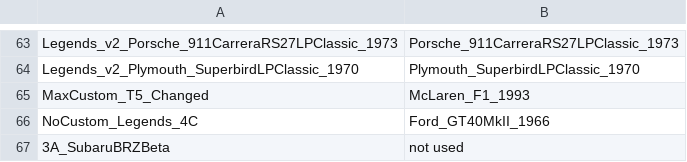
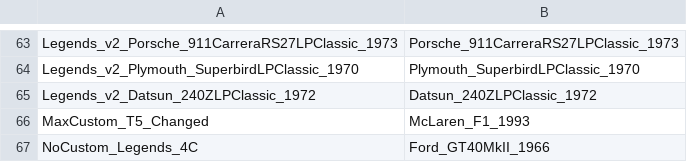
Before and after one commit to Nitro4CSR/CSR2-DataBase, a CSV file: 6.EliteDiscounts/DiscountGroups.csv, drawn as a sheet; only a part is shown, gaps mark what is left out; the shorter side is filled out with more unchanged rows.

```diff
--- a/6.EliteDiscounts/DiscountGroups.csv
+++ b/6.EliteDiscounts/DiscountGroups.csv
@@ -64,2 +64,3 @@ Legends_v2_Porsche_911CarreraRS27LPClassic_1973,Porsche_911CarreraRS27LPClassic_
 Legends_v2_Plymouth_SuperbirdLPClassic_1970,Plymouth_SuperbirdLPClassic_1970
+Legends_v2_Datsun_240ZLPClassic_1972,Datsun_240ZLPClassic_1972
 MaxCustom_T5_Changed,McLaren_F1_1993
```
Also changed, not shown: 2.MaxOuts/#Maxing.csv, 14 other files.
